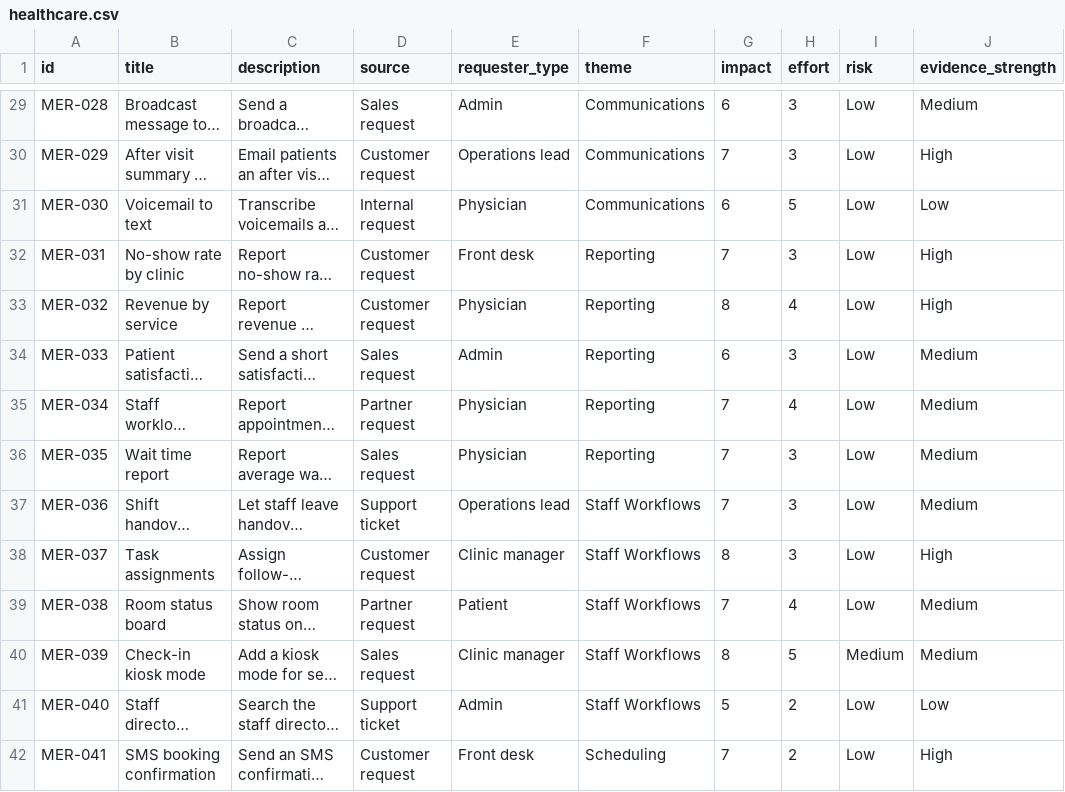
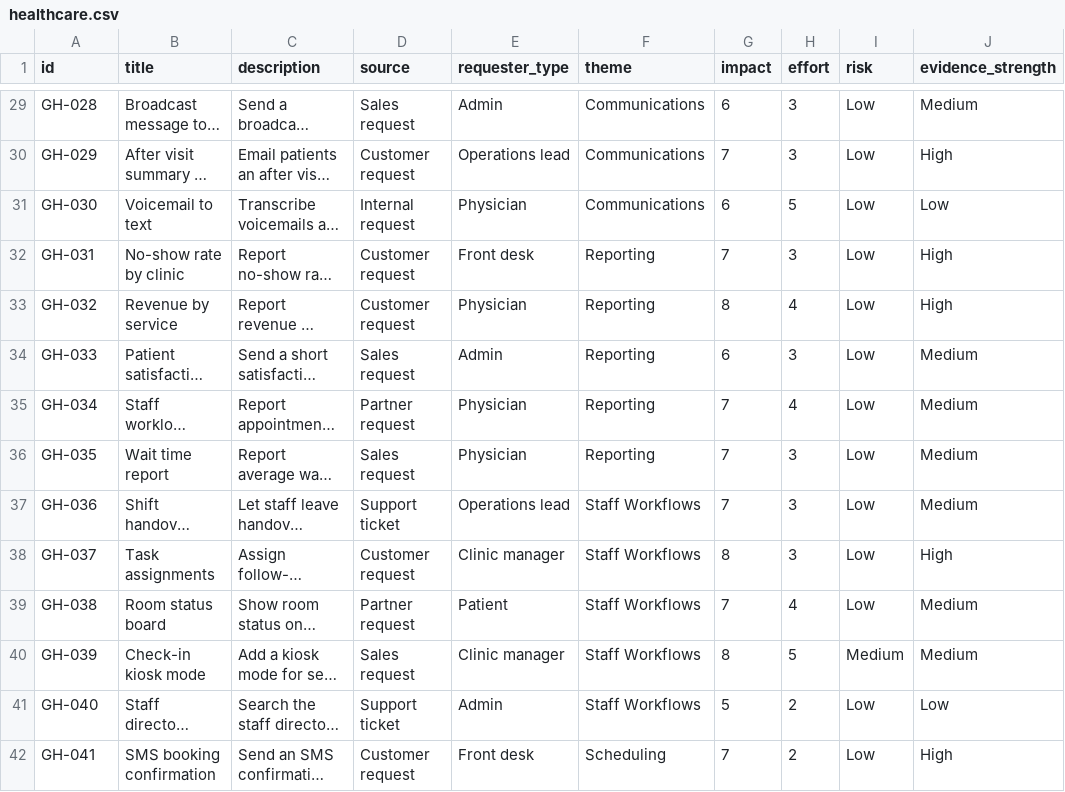
Before and after one commit to konstantin-abadjiev/triage-copilot, a CSV file: data/healthcare.csv, drawn as a sheet; only a part is shown, gaps mark what is left out; long unchanged cells end in …; the diff covers the shown part only; the diff names each change by its address in the sheet, - before the commit and + after, or states it on an @@ line.

```diff
--- a/data/healthcare.csv
+++ b/data/healthcare.csv
-A29 (id): MER-028
+A29 (id): GH-028
-A30 (id): MER-029
+A30 (id): GH-029
-A31 (id): MER-030
+A31 (id): GH-030
-A32 (id): MER-031
+A32 (id): GH-031
-A33 (id): MER-032
+A33 (id): GH-032
-A34 (id): MER-033
+A34 (id): GH-033
-A35 (id): MER-034
+A35 (id): GH-034
-A36 (id): MER-035
+A36 (id): GH-035
-A37 (id): MER-036
+A37 (id): GH-036
-A38 (id): MER-037
+A38 (id): GH-037
-A39 (id): MER-038
+A39 (id): GH-038
-A40 (id): MER-039
+A40 (id): GH-039
-A41 (id): MER-040
+A41 (id): GH-040
-A42 (id): MER-041
+A42 (id): GH-041
```
Also changed, not shown: 186 edited cells elsewhere in this file, data/ecommerce.csv, data/fintech.csv, 29 other files.
